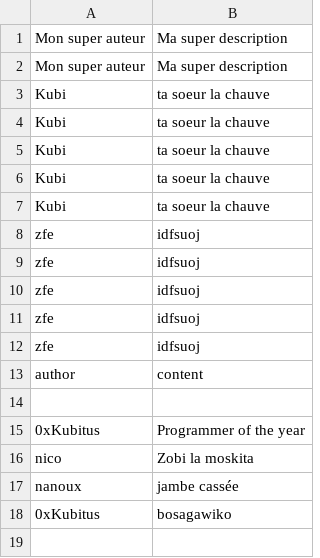
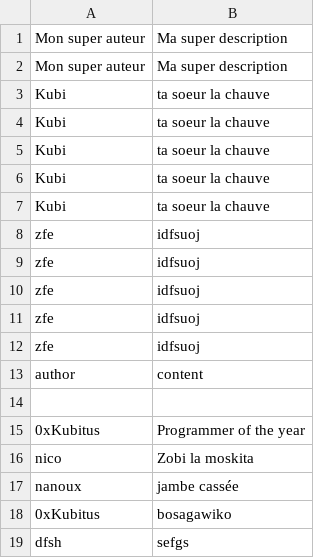
Before and after one commit to 0xKubitus/Sinatra-Project-Gossip, a CSV file: db/gossip.csv, drawn as a sheet; the diff names each change by its address in the sheet, - before the commit and + after, or states it on an @@ line.

```diff
--- a/db/gossip.csv
+++ b/db/gossip.csv
+row 19: dfsh | sefgs
```
Also changed, not shown: 1 other file.
